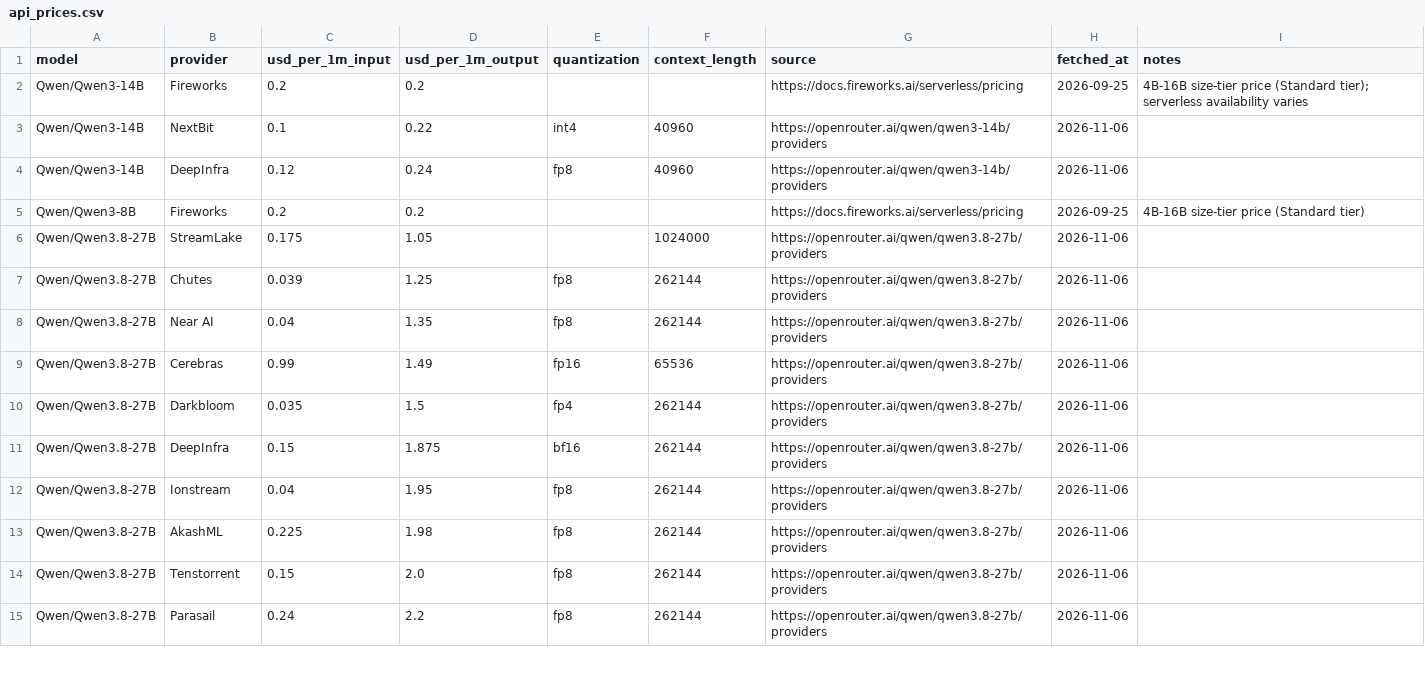
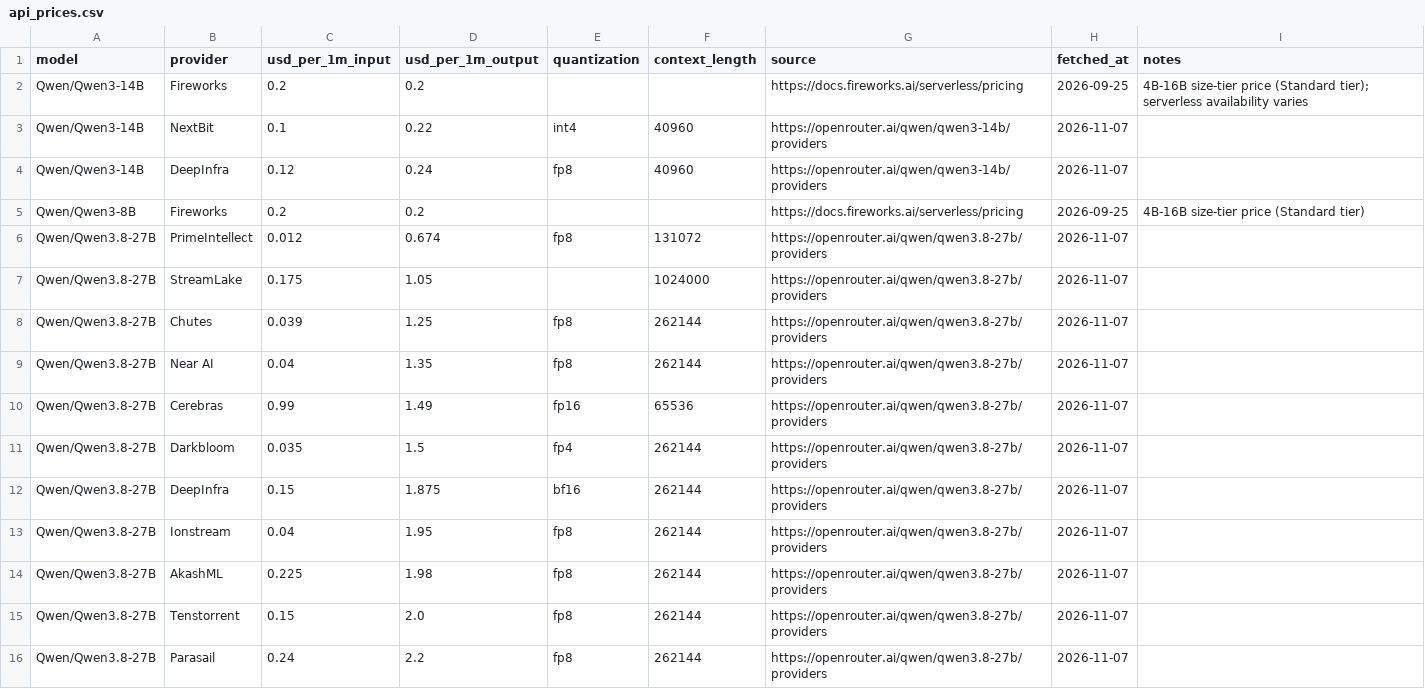
Before and after one commit to tgarg01/silybench-data, a CSV file: derived/csv/api_prices.csv, drawn as a sheet; only a part is shown; the diff covers the shown part only.

```diff
--- a/derived/csv/api_prices.csv
+++ b/derived/csv/api_prices.csv
@@ -2,14 +2,15 @@ model,provider,usd_per_1m_input,usd_per_1m_output,quantization,context_length,so
 Qwen/Qwen3-14B,Fireworks,0.2,0.2,,,https://docs.fireworks.ai/serverless/pricing,2026-09-25,4B-16B size-tier price (Standard tier); serverless availability varies
-Qwen/Qwen3-14B,NextBit,0.1,0.22,int4,40960,https://openrouter.ai/qwen/qwen3-14b/providers,2026-11-06,
-Qwen/Qwen3-14B,DeepInfra,0.12,0.24,fp8,40960,https://openrouter.ai/qwen/qwen3-14b/providers,2026-11-06,
+Qwen/Qwen3-14B,NextBit,0.1,0.22,int4,40960,https://openrouter.ai/qwen/qwen3-14b/providers,2026-11-07,
+Qwen/Qwen3-14B,DeepInfra,0.12,0.24,fp8,40960,https://openrouter.ai/qwen/qwen3-14b/providers,2026-11-07,
 Qwen/Qwen3-8B,Fireworks,0.2,0.2,,,https://docs.fireworks.ai/serverless/pricing,2026-09-25,4B-16B size-tier price (Standard tier)
-Qwen/Qwen3.8-27B,StreamLake,0.175,1.05,,1024000,https://openrouter.ai/qwen/qwen3.8-27b/providers,2026-11-06,
-Qwen/Qwen3.8-27B,Chutes,0.039,1.25,fp8,262144,https://openrouter.ai/qwen/qwen3.8-27b/providers,2026-11-06,
-Qwen/Qwen3.8-27B,Near AI,0.04,1.35,fp8,262144,https://openrouter.ai/qwen/qwen3.8-27b/providers,2026-11-06,
-Qwen/Qwen3.8-27B,Cerebras,0.99,1.49,fp16,65536,https://openrouter.ai/qwen/qwen3.8-27b/providers,2026-11-06,
-Qwen/Qwen3.8-27B,Darkbloom,0.035,1.5,fp4,262144,https://openrouter.ai/qwen/qwen3.8-27b/providers,2026-11-06,
-Qwen/Qwen3.8-27B,DeepInfra,0.15,1.875,bf16,262144,https://openrouter.ai/qwen/qwen3.8-27b/providers,2026-11-06,
-Qwen/Qwen3.8-27B,Ionstream,0.04,1.95,fp8,262144,https://openrouter.ai/qwen/qwen3.8-27b/providers,2026-11-06,
-Qwen/Qwen3.8-27B,AkashML,0.225,1.98,fp8,262144,https://openrouter.ai/qwen/qwen3.8-27b/providers,2026-11-06,
-Qwen/Qwen3.8-27B,Tenstorrent,0.15,2.0,fp8,262144,https://openrouter.ai/qwen/qwen3.8-27b/providers,2026-11-06,
-Qwen/Qwen3.8-27B,Parasail,0.24,2.2,fp8,262144,https://openrouter.ai/qwen/qwen3.8-27b/providers,2026-11-06,
+Qwen/Qwen3.8-27B,PrimeIntellect,0.012,0.674,fp8,131072,https://openrouter.ai/qwen/qwen3.8-27b/providers,2026-11-07,
+Qwen/Qwen3.8-27B,StreamLake,0.175,1.05,,1024000,https://openrouter.ai/qwen/qwen3.8-27b/providers,2026-11-07,
+Qwen/Qwen3.8-27B,Chutes,0.039,1.25,fp8,262144,https://openrouter.ai/qwen/qwen3.8-27b/providers,2026-11-07,
+Qwen/Qwen3.8-27B,Near AI,0.04,1.35,fp8,262144,https://openrouter.ai/qwen/qwen3.8-27b/providers,2026-11-07,
+Qwen/Qwen3.8-27B,Cerebras,0.99,1.49,fp16,65536,https://openrouter.ai/qwen/qwen3.8-27b/providers,2026-11-07,
+Qwen/Qwen3.8-27B,Darkbloom,0.035,1.5,fp4,262144,https://openrouter.ai/qwen/qwen3.8-27b/providers,2026-11-07,
+Qwen/Qwen3.8-27B,DeepInfra,0.15,1.875,bf16,262144,https://openrouter.ai/qwen/qwen3.8-27b/providers,2026-11-07,
+Qwen/Qwen3.8-27B,Ionstream,0.04,1.95,fp8,262144,https://openrouter.ai/qwen/qwen3.8-27b/providers,2026-11-07,
+Qwen/Qwen3.8-27B,AkashML,0.225,1.98,fp8,262144,https://openrouter.ai/qwen/qwen3.8-27b/providers,2026-11-07,
+Qwen/Qwen3.8-27B,Tenstorrent,0.15,2.0,fp8,262144,https://openrouter.ai/qwen/qwen3.8-27b/providers,2026-11-07,
+Qwen/Qwen3.8-27B,Parasail,0.24,2.2,fp8,262144,https://openrouter.ai/qwen/qwen3.8-27b/providers,2026-11-07,
```
Also changed, not shown: 1 removed row and 13 edited cells elsewhere in this file, derived/csv/gpu_prices.csv, derived/csv/hosted_costs.csv, 4 other files.
